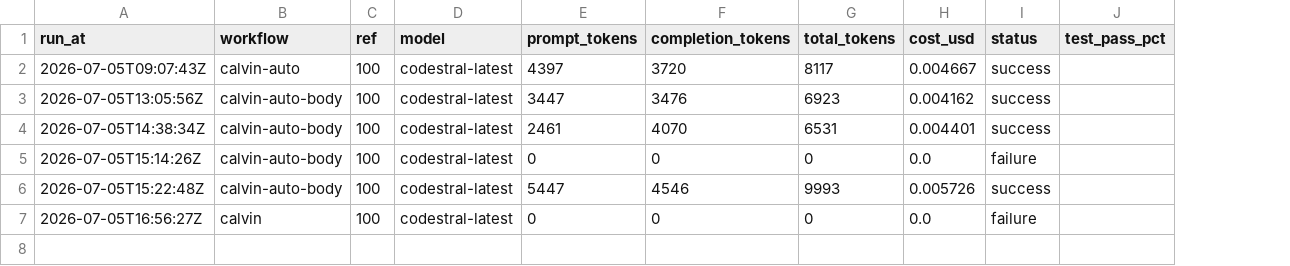
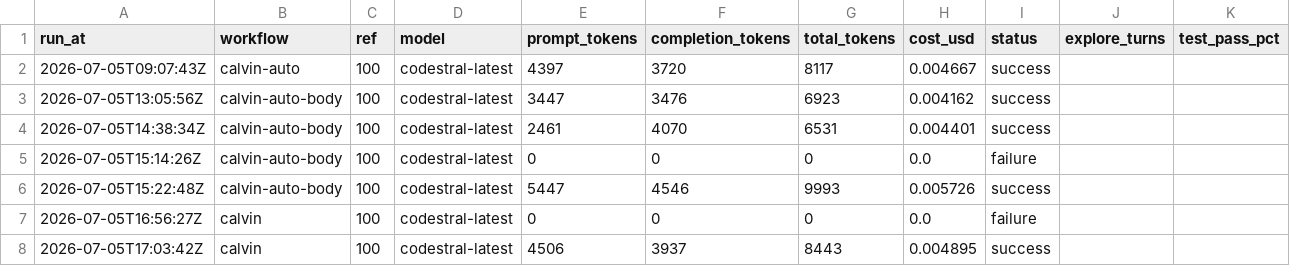
Before and after one commit to Malstrom/synca, a CSV file: backend/api/.calvin/reports/runs.csv, drawn as a sheet; the diff names each change by its address in the sheet, - before the commit and + after, or states it on an @@ line.

Commit message:
chore: calvin run report — calvin ref #100

```diff
--- a/backend/api/.calvin/reports/runs.csv
+++ b/backend/api/.calvin/reports/runs.csv
+column J (explore_turns), empty
+row 8: 2026-07-05T17:03:42Z | calvin | 100 | codestral-latest | 4506 | 3937 | 8443 | 0.004895 | success
```
Also changed, not shown: 1 other file.
